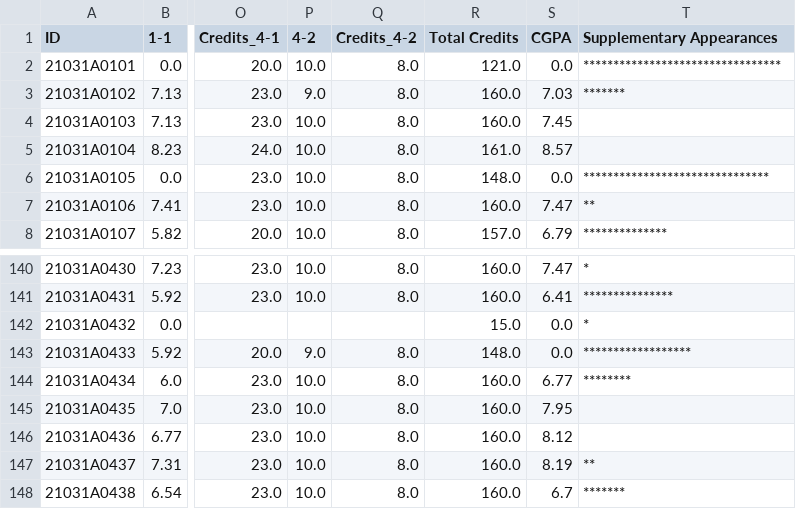
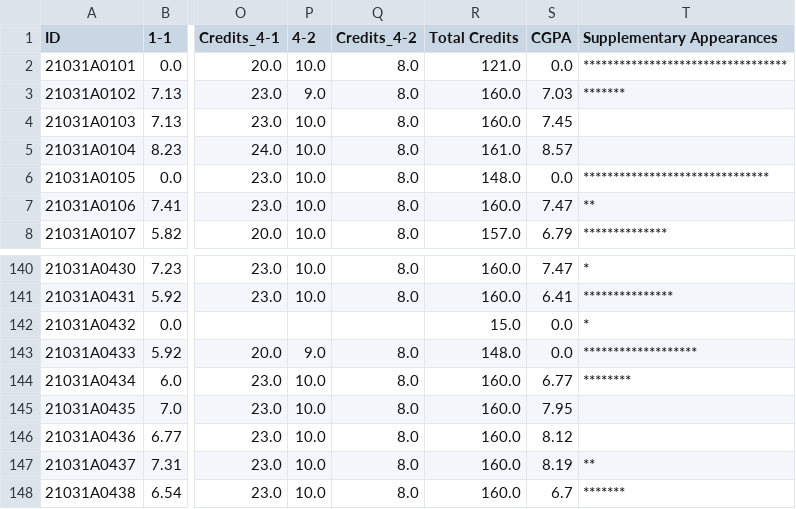
Before and after one commit to rsrsp21/JURP-JNTUNCollegeResultsApp, a CSV file: data/cgpa_data_2021.csv, drawn as a sheet; only a part is shown, gaps mark what is left out; the diff covers the shown part only; the diff names each change by its address in the sheet, - before the commit and + after, or states it on an @@ line.

```diff
--- a/data/cgpa_data_2021.csv
+++ b/data/cgpa_data_2021.csv
-T2 (Supplementary Appearances): *********************************
+T2 (Supplementary Appearances): **********************************
-T143 (Supplementary Appearances): ******************
+T143 (Supplementary Appearances): *******************
```
Also changed, not shown: 22 edited cells elsewhere in this file, data/cgpa_data_2022.csv, data/semesters/2021/semester7.csv, 9 other files.
